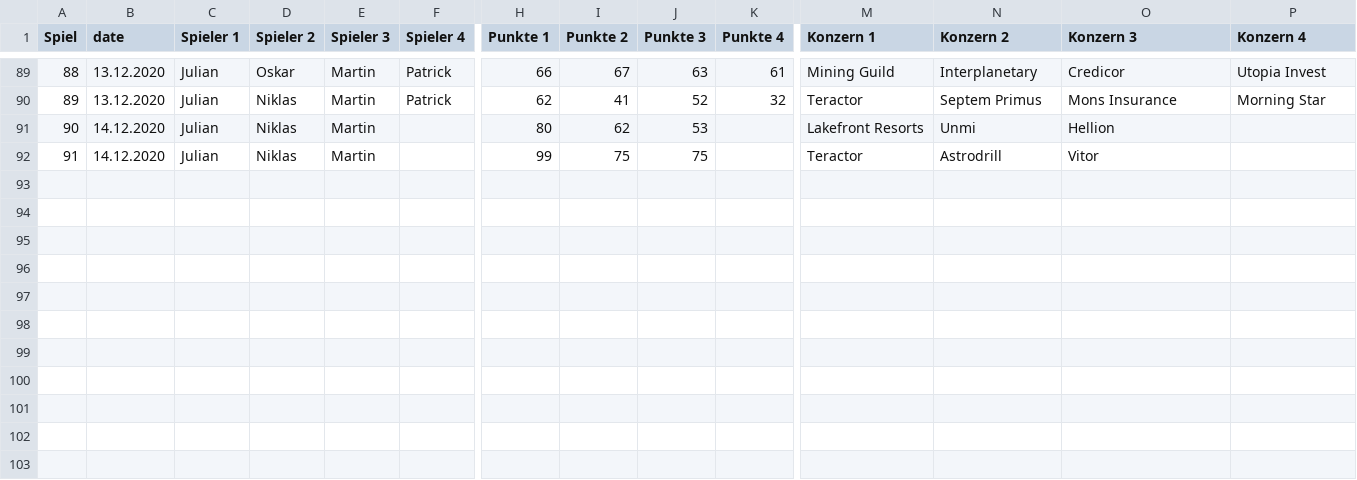
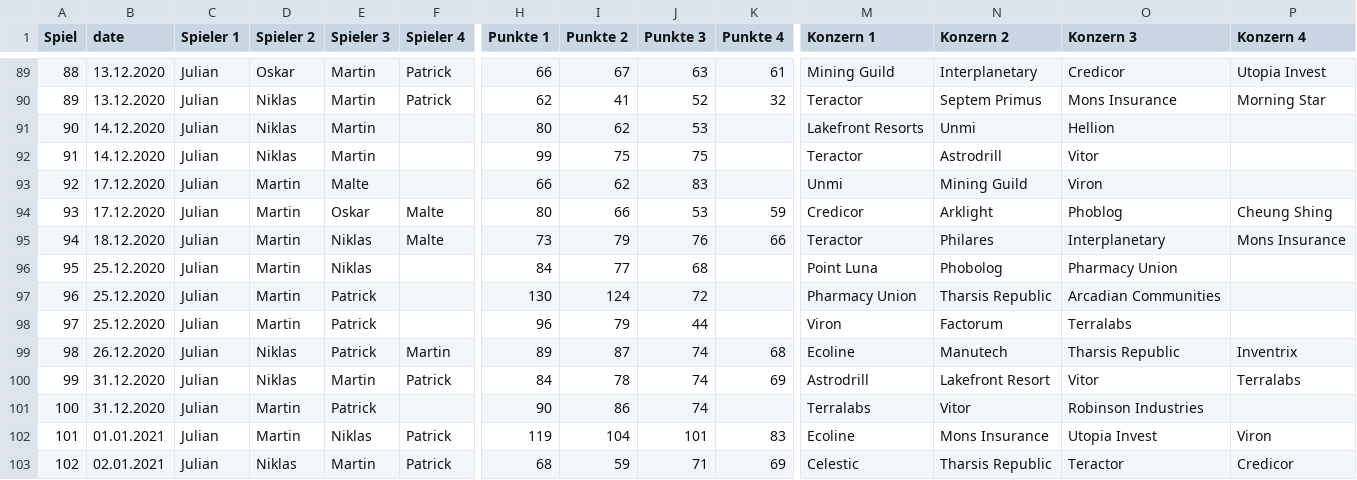
Before and after one commit to maltenlz/terraforming-ganymed, a CSV file: Terraforming Runde - Tabellenblatt1.csv, drawn as a sheet; only a part is shown, gaps mark what is left out; rows hold the shown columns only; the diff names each change by its address in the sheet, - before the commit and + after, or states it on an @@ line.

```diff
--- a/Terraforming Runde - Tabellenblatt1.csv
+++ b/Terraforming Runde - Tabellenblatt1.csv
+row 93: 92 | 17.12.2020 | Julian | Martin | Malte |  | 66 | 62 | 83 |  | Unmi | Mining Guild | Viron
+row 94: 93 | 17.12.2020 | Julian | Martin | Oskar | Malte | 80 | 66 | 53 | 59 | Credicor | Arklight | Phoblog | Cheung Shing
+row 95: 94 | 18.12.2020 | Julian | Martin | Niklas | Malte | 73 | 79 | 76 | 66 | Teractor | Philares | Interplanetary | Mons Insurance
+row 96: 95 | 25.12.2020 | Julian | Martin | Niklas |  | 84 | 77 | 68 |  | Point Luna | Phobolog | Pharmacy Union
+row 97: 96 | 25.12.2020 | Julian | Martin | Patrick |  | 130 | 124 | 72 |  | Pharmacy Union | Tharsis Republic | Arcadian Communities
+row 98: 97 | 25.12.2020 | Julian | Martin | Patrick |  | 96 | 79 | 44 |  | Viron | Factorum | Terralabs
+row 99: 98 | 26.12.2020 | Julian | Niklas | Patrick | Martin | 89 | 87 | 74 | 68 | Ecoline | Manutech | Tharsis Republic | Inventrix
+row 100: 99 | 31.12.2020 | Julian | Niklas | Martin | Patrick | 84 | 78 | 74 | 69 | Astrodrill | Lakefront Resort | Vitor | Terralabs
+row 101: 100 | 31.12.2020 | Julian | Martin | Patrick |  | 90 | 86 | 74 |  | Terralabs | Vitor | Robinson Industries
+row 102: 101 | 01.01.2021 | Julian | Martin | Niklas | Patrick | 119 | 104 | 101 | 83 | Ecoline | Mons Insurance | Utopia Invest | Viron
+row 103: 102 | 02.01.2021 | Julian | Niklas | Martin | Patrick | 68 | 59 | 71 | 69 | Celestic | Tharsis Republic | Teractor | Credicor
```
Also changed, not shown: 1 other file.
